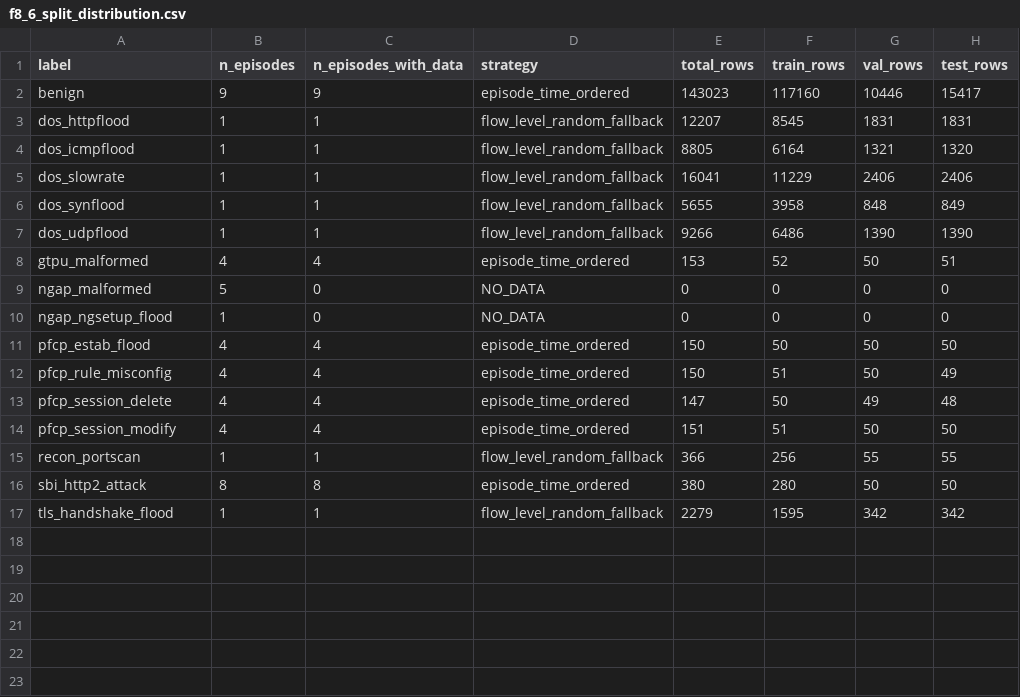
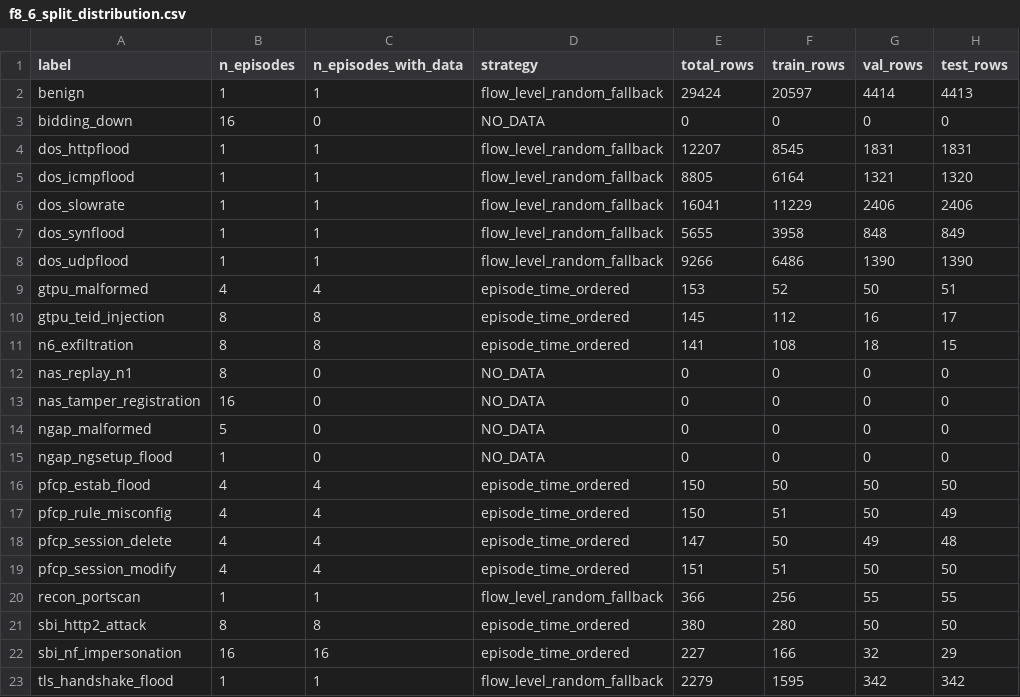
Before and after one commit to adipanca/nfm-report, a CSV file: reports/fase8/f8_6_split_distribution.csv, drawn as a sheet.

```diff
--- a/reports/fase8/f8_6_split_distribution.csv
+++ b/reports/fase8/f8_6_split_distribution.csv
@@ -1,3 +1,4 @@
 label,n_episodes,n_episodes_with_data,strategy,total_rows,train_rows,val_rows,test_rows
-benign,9,9,episode_time_ordered,143023,117160,10446,15417
+benign,1,1,flow_level_random_fallback,29424,20597,4414,4413
+bidding_down,16,0,NO_DATA,0,0,0,0
 dos_httpflood,1,1,flow_level_random_fallback,12207,8545,1831,1831
@@ -8,2 +9,6 @@ dos_udpflood,1,1,flow_level_random_fallback,9266,6486,1390,1390
 gtpu_malformed,4,4,episode_time_ordered,153,52,50,51
+gtpu_teid_injection,8,8,episode_time_ordered,145,112,16,17
+n6_exfiltration,8,8,episode_time_ordered,141,108,18,15
+nas_replay_n1,8,0,NO_DATA,0,0,0,0
+nas_tamper_registration,16,0,NO_DATA,0,0,0,0
 ngap_malformed,5,0,NO_DATA,0,0,0,0
@@ -16,2 +21,3 @@ recon_portscan,1,1,flow_level_random_fallback,366,256,55,55
 sbi_http2_attack,8,8,episode_time_ordered,380,280,50,50
+sbi_nf_impersonation,16,16,episode_time_ordered,227,166,32,29
 tls_handshake_flood,1,1,flow_level_random_fallback,2279,1595,342,342
```
Also changed, not shown: reports/fase8/f8_6_episode_inventory.csv, 45 other files.
